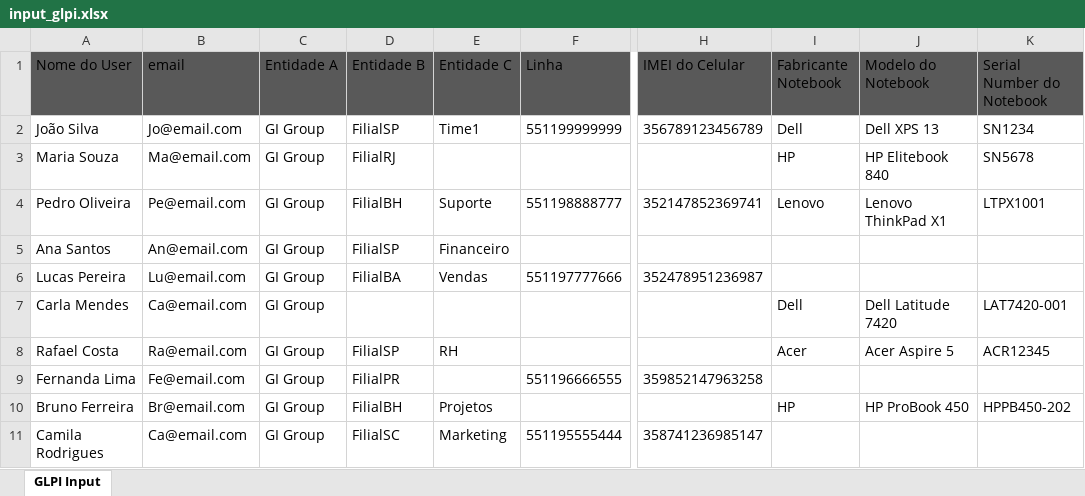
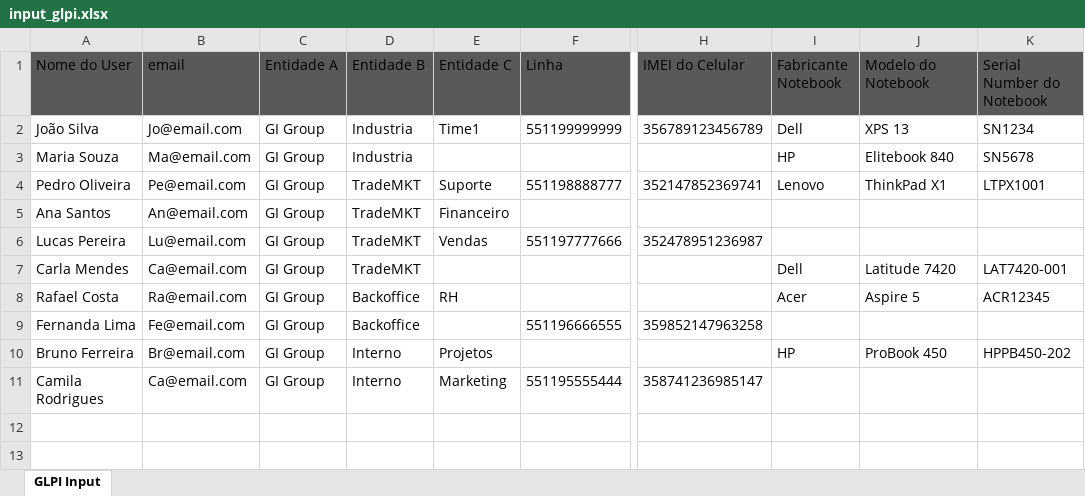
Before and after one commit to KevDevvs/Data-Input-GLPI, an Excel workbook: input_glpi.xlsx, sheet GLPI Input, drawn as a sheet; only a part is shown, gaps mark what is left out; values as stored, in another font and other column widths than the file's, no borders; the diff names each change by its address in the sheet, - before the commit and + after, or states it on an @@ line.

```diff
--- a/input_glpi.xlsx (sheet GLPI Input)
+++ b/input_glpi.xlsx (sheet GLPI Input)
-D2 (Entidade B): FilialSP
+D2 (Entidade B): Industria
-J2 (Modelo do Notebook): Dell XPS 13
+J2 (Modelo do Notebook): XPS 13
-D3 (Entidade B): FilialRJ
+D3 (Entidade B): Industria
-J3 (Modelo do Notebook): HP Elitebook 840
+J3 (Modelo do Notebook): Elitebook 840
-D4 (Entidade B): FilialBH
+D4 (Entidade B): TradeMKT
-J4 (Modelo do Notebook): Lenovo ThinkPad X1
+J4 (Modelo do Notebook): ThinkPad X1
-D5 (Entidade B): FilialSP
+D5 (Entidade B): TradeMKT
-D6 (Entidade B): FilialBA
+D6 (Entidade B): TradeMKT
-D7 (Entidade B): (empty)
+D7 (Entidade B): TradeMKT
-J7 (Modelo do Notebook): Dell Latitude 7420
+J7 (Modelo do Notebook): Latitude 7420
-D8 (Entidade B): FilialSP
+D8 (Entidade B): Backoffice
-J8 (Modelo do Notebook): Acer Aspire 5
+J8 (Modelo do Notebook): Aspire 5
-D9 (Entidade B): FilialPR
+D9 (Entidade B): Backoffice
-D10 (Entidade B): FilialBH
+D10 (Entidade B): Interno
-J10 (Modelo do Notebook): HP ProBook 450
+J10 (Modelo do Notebook): ProBook 450
-D11 (Entidade B): FilialSC
+D11 (Entidade B): Interno
```
Also changed, not shown: 2 other files.
